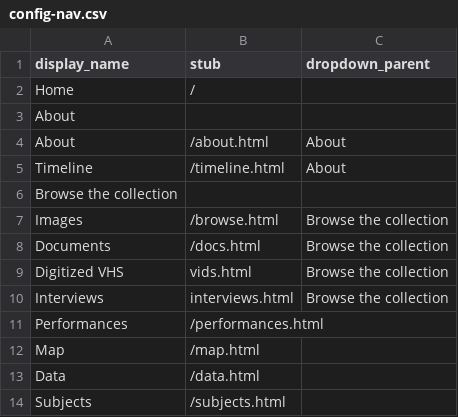
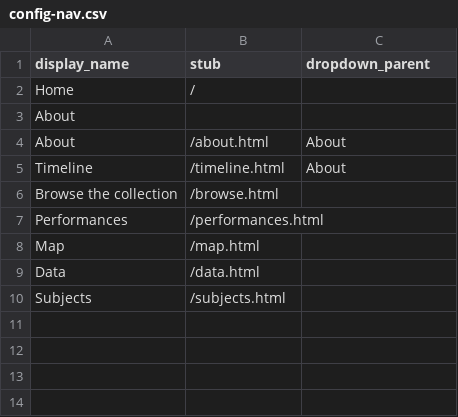
Before and after one commit to yorkulibraries/HeritageSingersCanada, a CSV file: _data/config-nav.csv, drawn as a sheet.

Commit message:
Update config-nav.csv
Merge browse the collection

```diff
--- a/_data/config-nav.csv
+++ b/_data/config-nav.csv
@@ -5,7 +5,3 @@ About,/about.html,About
 Timeline,/timeline.html,About
-Browse the collection,,
-Images,/browse.html,Browse the collection
-Documents,/docs.html,Browse the collection
-Digitized VHS,vids.html,Browse the collection
-Interviews,interviews.html,Browse the collection
+Browse the collection,/browse.html
 Performances,/performances.html
```
